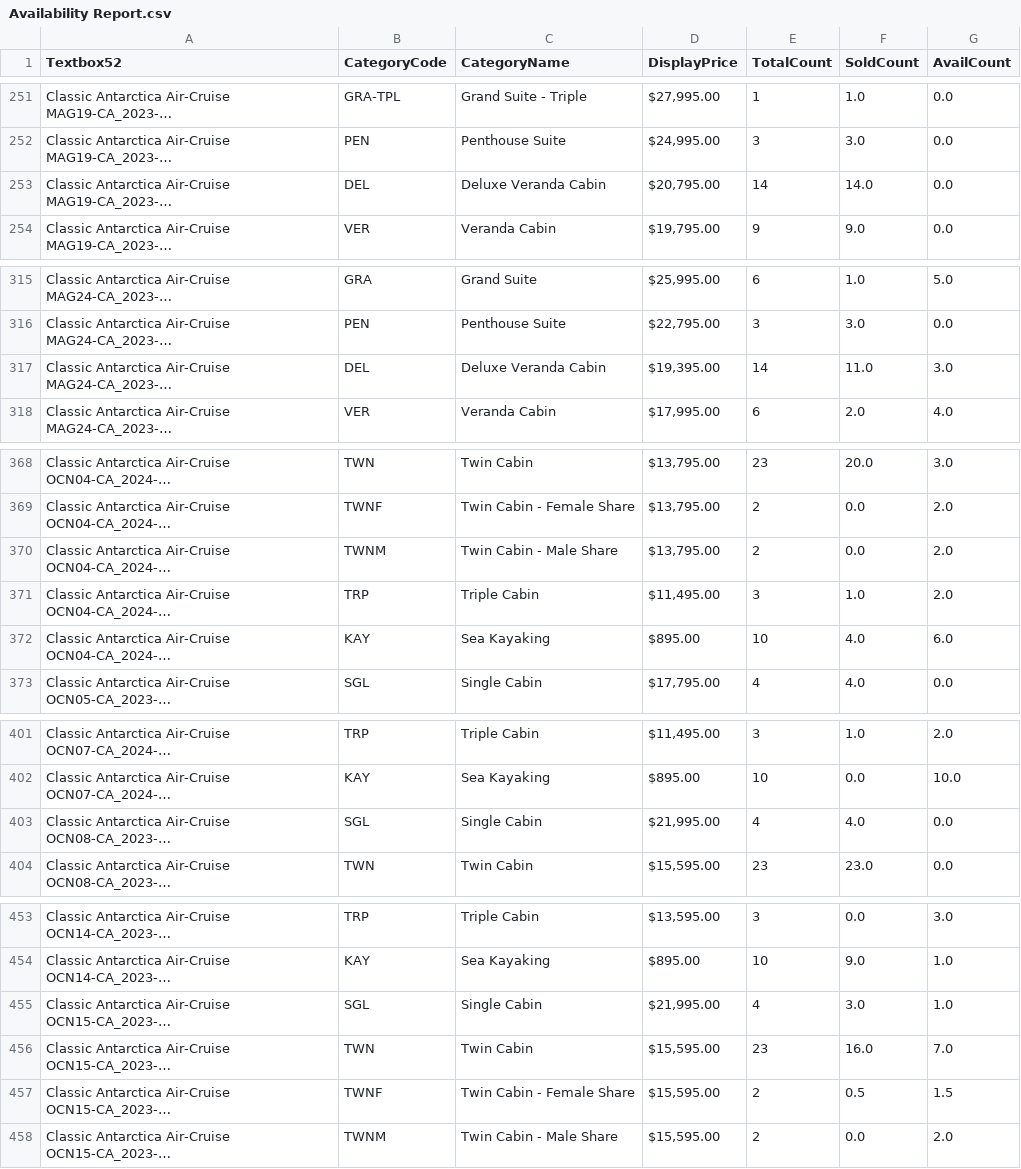
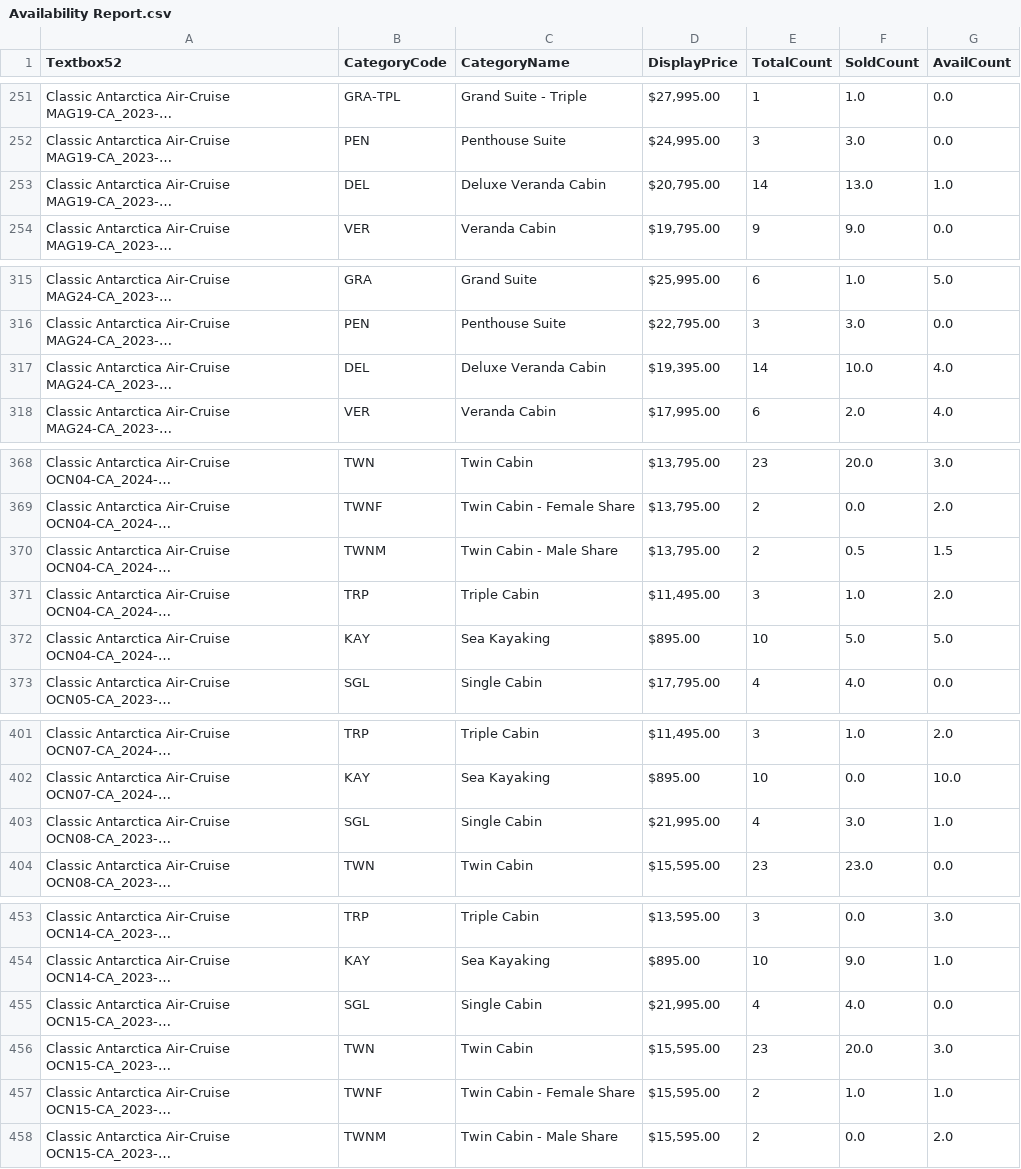
Before and after one commit to RidmalAkmeemana/A21_ReportAutomation, a CSV file: Downloads/Availability Report.csv, drawn as a sheet; only a part is shown, gaps mark what is left out; long unchanged cells end in …; the diff covers the shown part only; the diff names each change by its address in the sheet, - before the commit and + after, or states it on an @@ line.

```diff
--- a/Downloads/Availability Report.csv
+++ b/Downloads/Availability Report.csv
-F253 (SoldCount): 14.0
+F253 (SoldCount): 13.0
-G253 (AvailCount): 0.0
+G253 (AvailCount): 1.0
-F317 (SoldCount): 11.0
+F317 (SoldCount): 10.0
-G317 (AvailCount): 3.0
+G317 (AvailCount): 4.0
-F370 (SoldCount): 0.0
+F370 (SoldCount): 0.5
-G370 (AvailCount): 2.0
+G370 (AvailCount): 1.5
-F372 (SoldCount): 4.0
+F372 (SoldCount): 5.0
-G372 (AvailCount): 6.0
+G372 (AvailCount): 5.0
-F403 (SoldCount): 4.0
+F403 (SoldCount): 3.0
-G403 (AvailCount): 0.0
+G403 (AvailCount): 1.0
-F455 (SoldCount): 3.0
+F455 (SoldCount): 4.0
-G455 (AvailCount): 1.0
+G455 (AvailCount): 0.0
-F456 (SoldCount): 16.0
+F456 (SoldCount): 20.0
-G456 (AvailCount): 7.0
+G456 (AvailCount): 3.0
-F457 (SoldCount): 0.5
+F457 (SoldCount): 1.0
-G457 (AvailCount): 1.5
+G457 (AvailCount): 1.0
```
Also changed, not shown: 2 edited cells elsewhere in this file, 6 other files.
